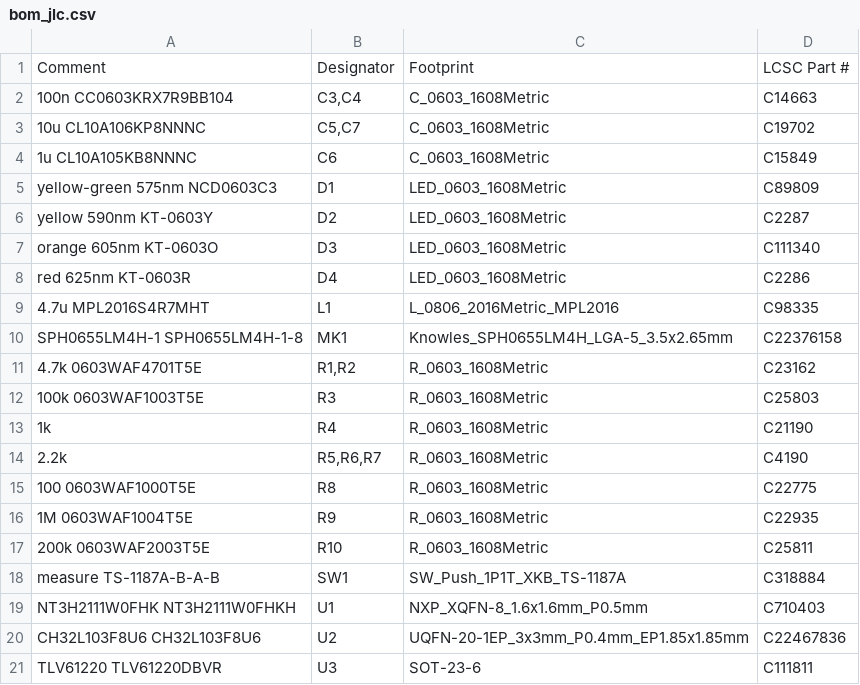
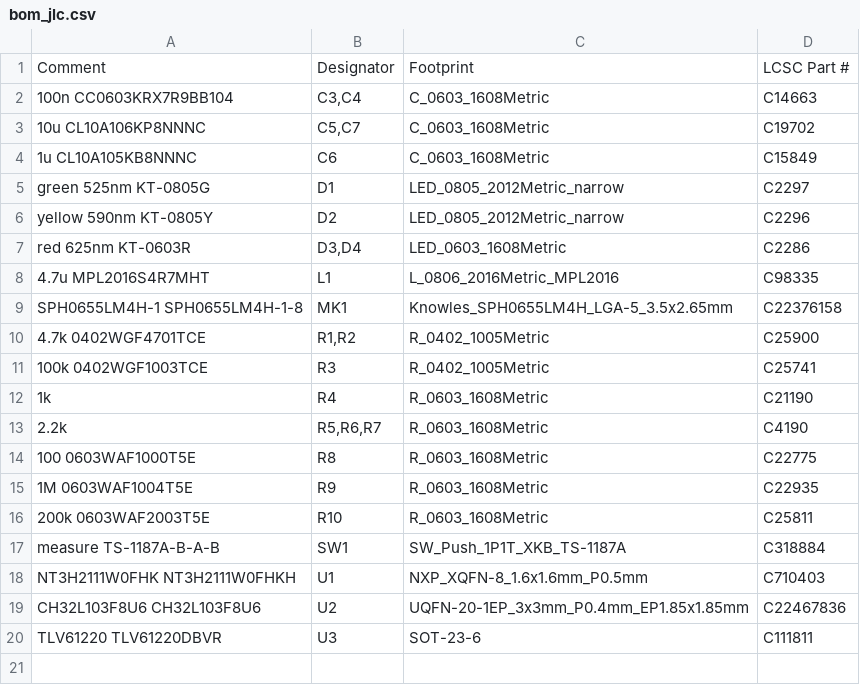
Before and after one commit to mkovero/dbfob, a CSV file: hardware/b1/production/bom_jlc.csv, drawn as a sheet.

```diff
--- a/hardware/b1/production/bom_jlc.csv
+++ b/hardware/b1/production/bom_jlc.csv
@@ -4,10 +4,9 @@ Comment,Designator,Footprint,LCSC Part #
 1u CL10A105KB8NNNC,C6,C_0603_1608Metric,C15849
-yellow-green 575nm NCD0603C3,D1,LED_0603_1608Metric,C89809
-yellow 590nm KT-0603Y,D2,LED_0603_1608Metric,C2287
-orange 605nm KT-0603O,D3,LED_0603_1608Metric,C111340
-red 625nm KT-0603R,D4,LED_0603_1608Metric,C2286
+green 525nm KT-0805G,D1,LED_0805_2012Metric_narrow,C2297
+yellow 590nm KT-0805Y,D2,LED_0805_2012Metric_narrow,C2296
+red 625nm KT-0603R,"D3,D4",LED_0603_1608Metric,C2286
 4.7u MPL2016S4R7MHT,L1,L_0806_2016Metric_MPL2016,C98335
 SPH0655LM4H-1 SPH0655LM4H-1-8,MK1,Knowles_SPH0655LM4H_LGA-5_3.5x2.65mm,C22376158
-4.7k 0603WAF4701T5E,"R1,R2",R_0603_1608Metric,C23162
-100k 0603WAF1003T5E,R3,R_0603_1608Metric,C25803
+4.7k 0402WGF4701TCE,"R1,R2",R_0402_1005Metric,C25900
+100k 0402WGF1003TCE,R3,R_0402_1005Metric,C25741
 1k,R4,R_0603_1608Metric,C21190
```
Also changed, not shown: hardware/b1/production/cpl_jlc.csv, 31 other files.
